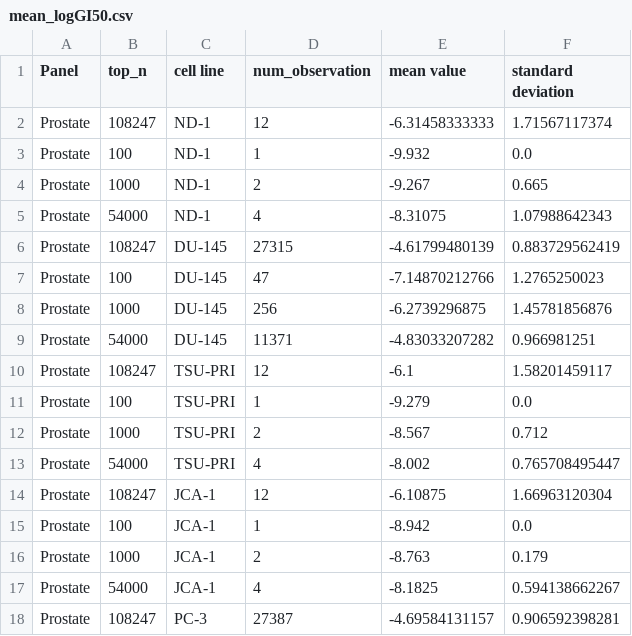
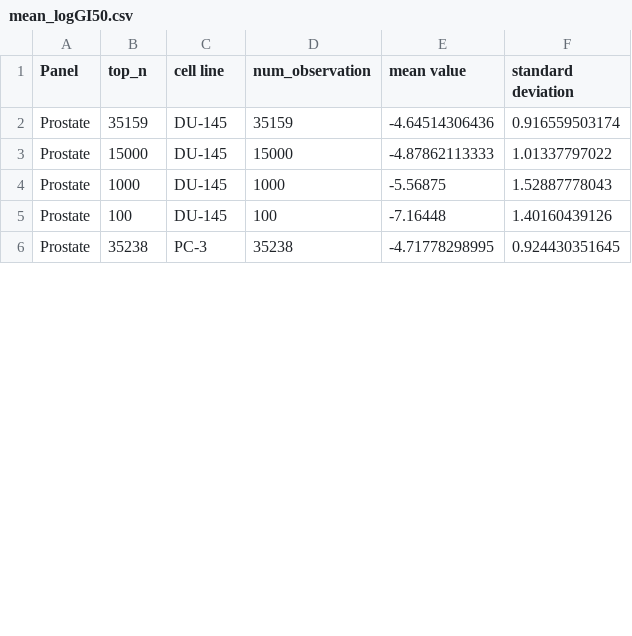
Before and after one commit to simonfqy/PADME, a CSV file: NCI60_data/mean_logGI50.csv, drawn as a sheet; only a part is shown; the diff covers the shown part only.

```diff
--- a/NCI60_data/mean_logGI50.csv
+++ b/NCI60_data/mean_logGI50.csv
@@ -1,18 +1,6 @@
 Panel,top_n,cell line,num_observation,mean value,standard deviation
-Prostate,108247,ND-1 ,12,-6.31458333333,1.71567117374
-Prostate,100,ND-1 ,1,-9.932,0.0
-Prostate,1000,ND-1 ,2,-9.267,0.665
-Prostate,54000,ND-1 ,4,-8.31075,1.07988642343
-Prostate,108247,DU-145 ,27315,-4.61799480139,0.883729562419
-Prostate,100,DU-145 ,47,-7.14870212766,1.2765250023
-Prostate,1000,DU-145 ,256,-6.2739296875,1.45781856876
-Prostate,54000,DU-145 ,11371,-4.83033207282,0.966981251
-Prostate,108247,TSU-PRI ,12,-6.1,1.58201459117
-Prostate,100,TSU-PRI ,1,-9.279,0.0
-Prostate,1000,TSU-PRI ,2,-8.567,0.712
-Prostate,54000,TSU-PRI ,4,-8.002,0.765708495447
-Prostate,108247,JCA-1 ,12,-6.10875,1.66963120304
-Prostate,100,JCA-1 ,1,-8.942,0.0
-Prostate,1000,JCA-1 ,2,-8.763,0.179
-Prostate,54000,JCA-1 ,4,-8.1825,0.594138662267
-Prostate,108247,PC-3 ,27387,-4.69584131157,0.906592398281
+Prostate,35159,DU-145 ,35159,-4.64514306436,0.916559503174
+Prostate,15000,DU-145 ,15000,-4.87862113333,1.01337797022
+Prostate,1000,DU-145 ,1000,-5.56875,1.52887778043
+Prostate,100,DU-145 ,100,-7.16448,1.40160439126
+Prostate,35238,PC-3 ,35238,-4.71778298995,0.924430351645
```
Also changed, not shown: 11 edited cells elsewhere in this file, 1 other file.
